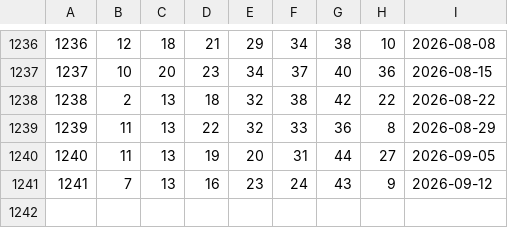
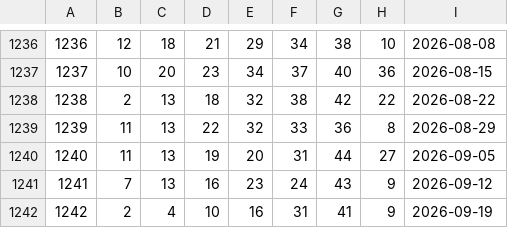
Before and after one commit to fadongkwon-soft/fadongkwon-soft.github.io, a CSV file: kr645_rounds.csv, drawn as a sheet; only a part is shown, gaps mark what is left out; the diff names each change by its address in the sheet, - before the commit and + after, or states it on an @@ line.

```diff
--- a/kr645_rounds.csv
+++ b/kr645_rounds.csv
+row 1242: 1242 | 2 | 4 | 10 | 16 | 31 | 41 | 9 | 2026-09-19
```
